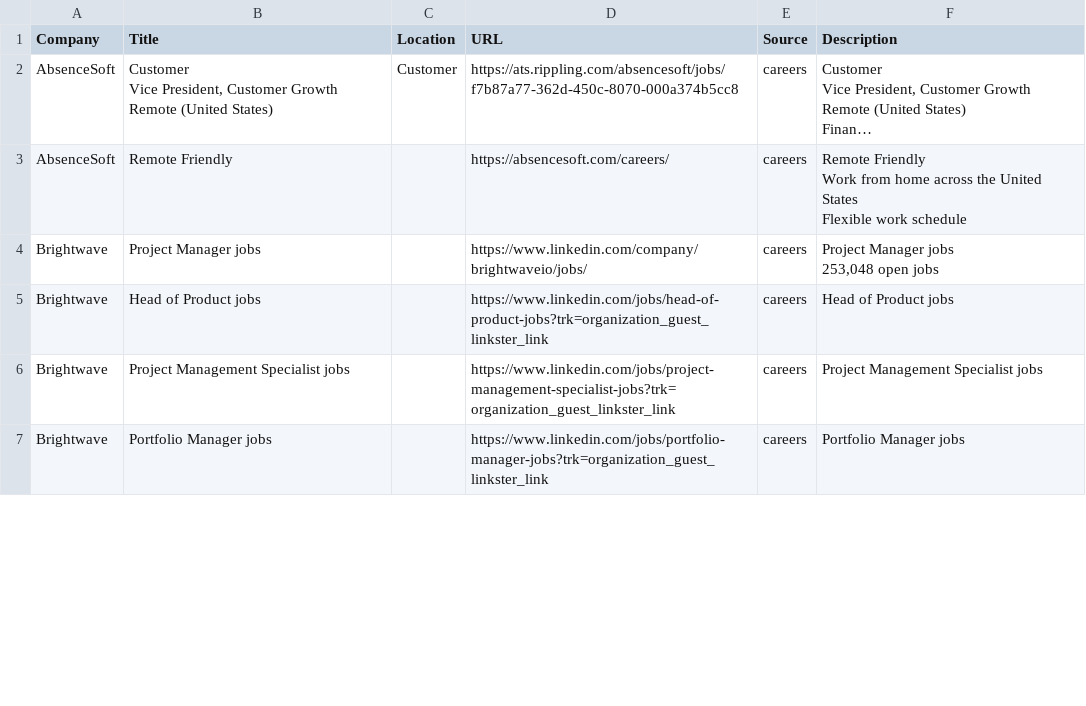
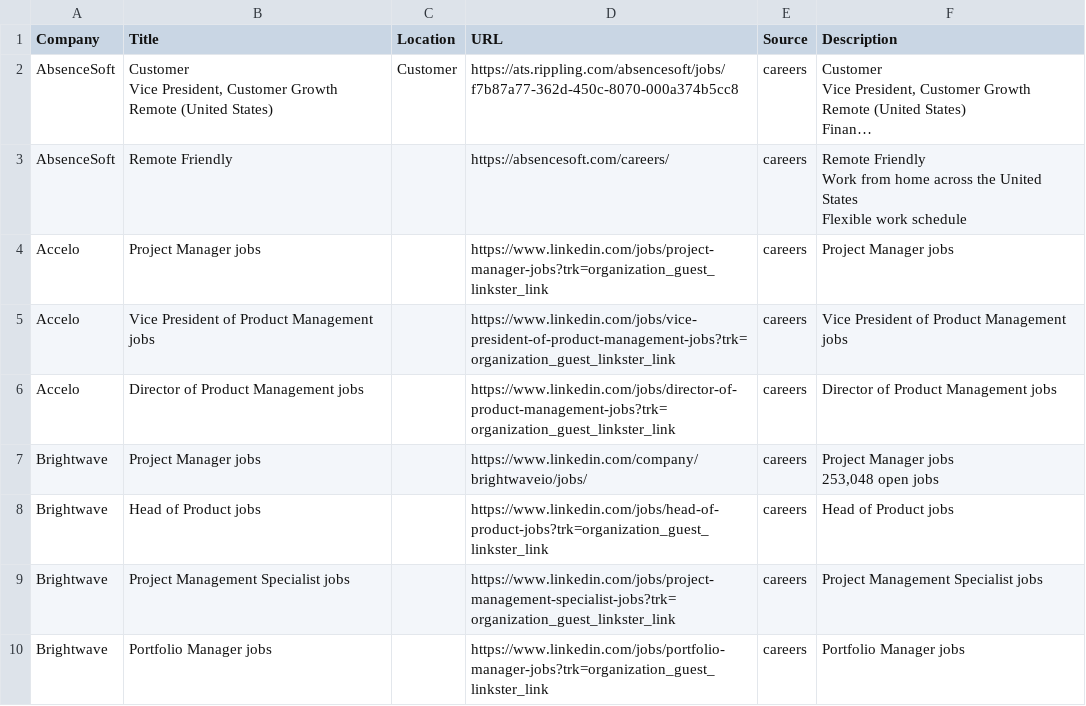
Before and after one commit to starstead/job-scraper, a CSV file: results/target_jobs.csv, drawn as a sheet; only a part is shown; long unchanged cells end in …; the diff covers the shown part only.

```diff
--- a/results/target_jobs.csv
+++ b/results/target_jobs.csv
@@ -49,2 +49,5 @@ Work from home across the United States
 Flexible work schedule"
+Accelo,Project Manager jobs,,https://www.linkedin.com/jobs/project-manager-jobs?trk=organization_guest_linkster_link,careers,Project Manager jobs
+Accelo,Vice President of Product Management jobs,,https://www.linkedin.com/jobs/vice-president-of-product-management-jobs?trk=organization_guest_linkster_link,careers,Vice President of Product Management jobs
+Accelo,Director of Product Management jobs,,https://www.linkedin.com/jobs/director-of-product-management-jobs?trk=organization_guest_linkster_link,careers,Director of Product Management jobs
 Brightwave,Project Manager jobs,,https://www.linkedin.com/company/brightwaveio/jobs/,careers,"Project Manager jobs
```
Also changed, not shown: 4 added rows, 2 removed rows, 1 moved row and 3 edited cells elsewhere in this file, 1 other file.
